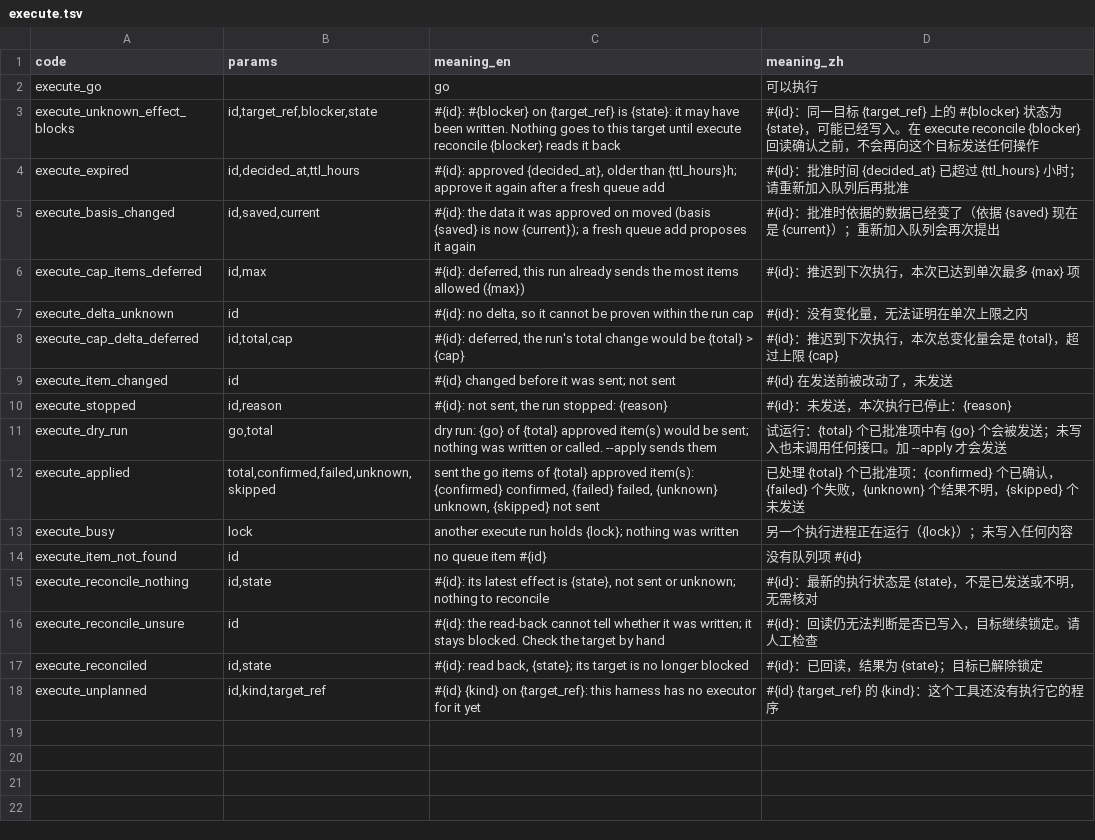
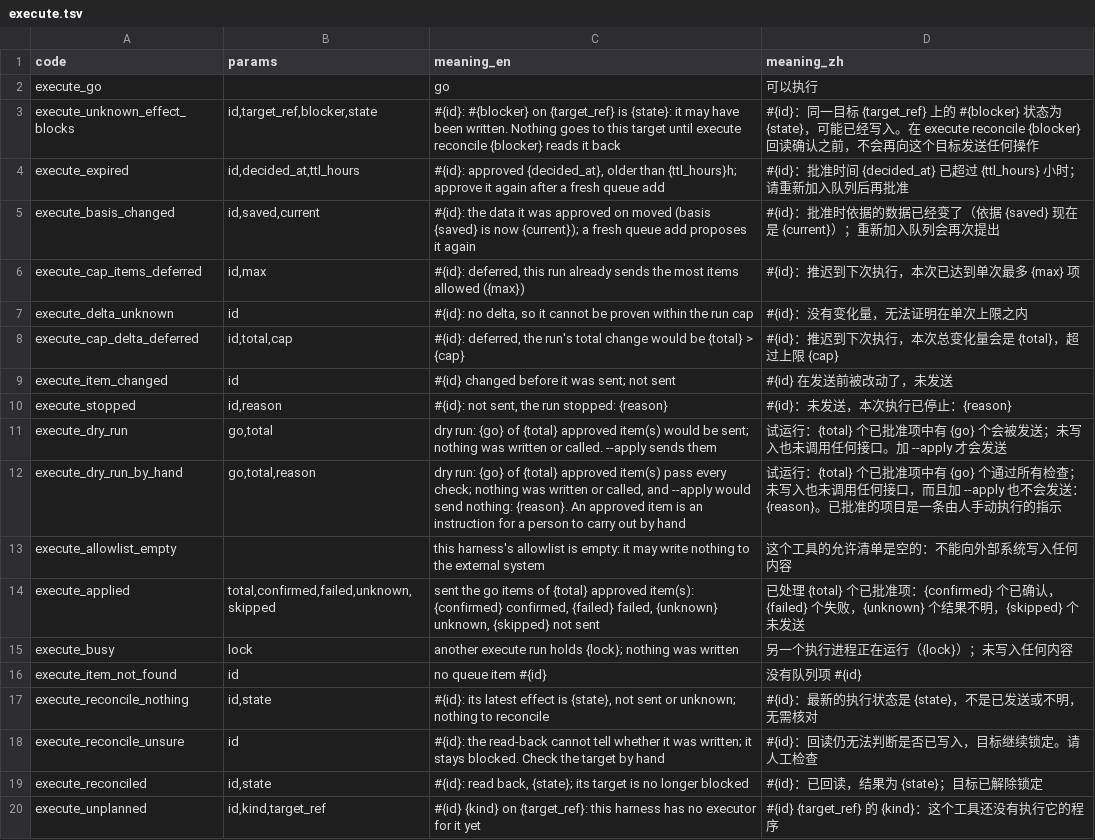
Before and after one commit to thaddeus-growth/Agent-Harness-playbook, a TSV file: kit/message_codes.d/execute.tsv, drawn as a sheet; the diff names each change by its address in the sheet, - before the commit and + after, or states it on an @@ line.

```diff
--- a/kit/message_codes.d/execute.tsv
+++ b/kit/message_codes.d/execute.tsv
+row 12: execute_dry_run_by_hand | go,total,reason | dry run: {go} of {total} approved item(s) pass every check; nothing was written or called, and --apply would send nothing: {reason}. An approved item is an instruction for a person to carry out by hand | 试运行：{total} 个已批准项中有 {go} 个通过所有检查；未写入也未调用任何接口，而且加 --apply 也不会发送：{reason}。已批准的项目是一条由人手动执行的指示
+row 13: execute_allowlist_empty |  | this harness's allowlist is empty: it may write nothing to the external system | 这个工具的允许清单是空的：不能向外部系统写入任何内容
```
Also changed, not shown: 7 other files.
